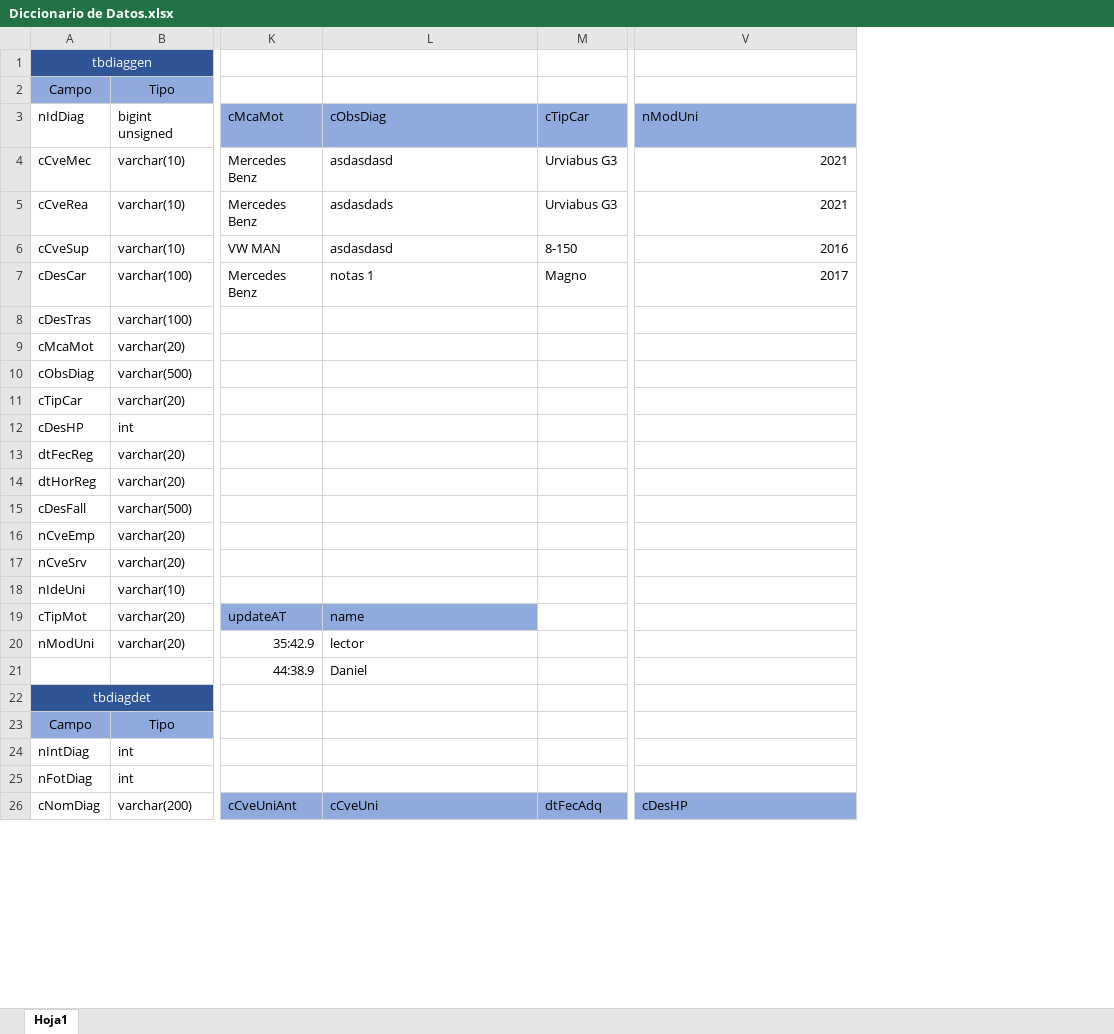
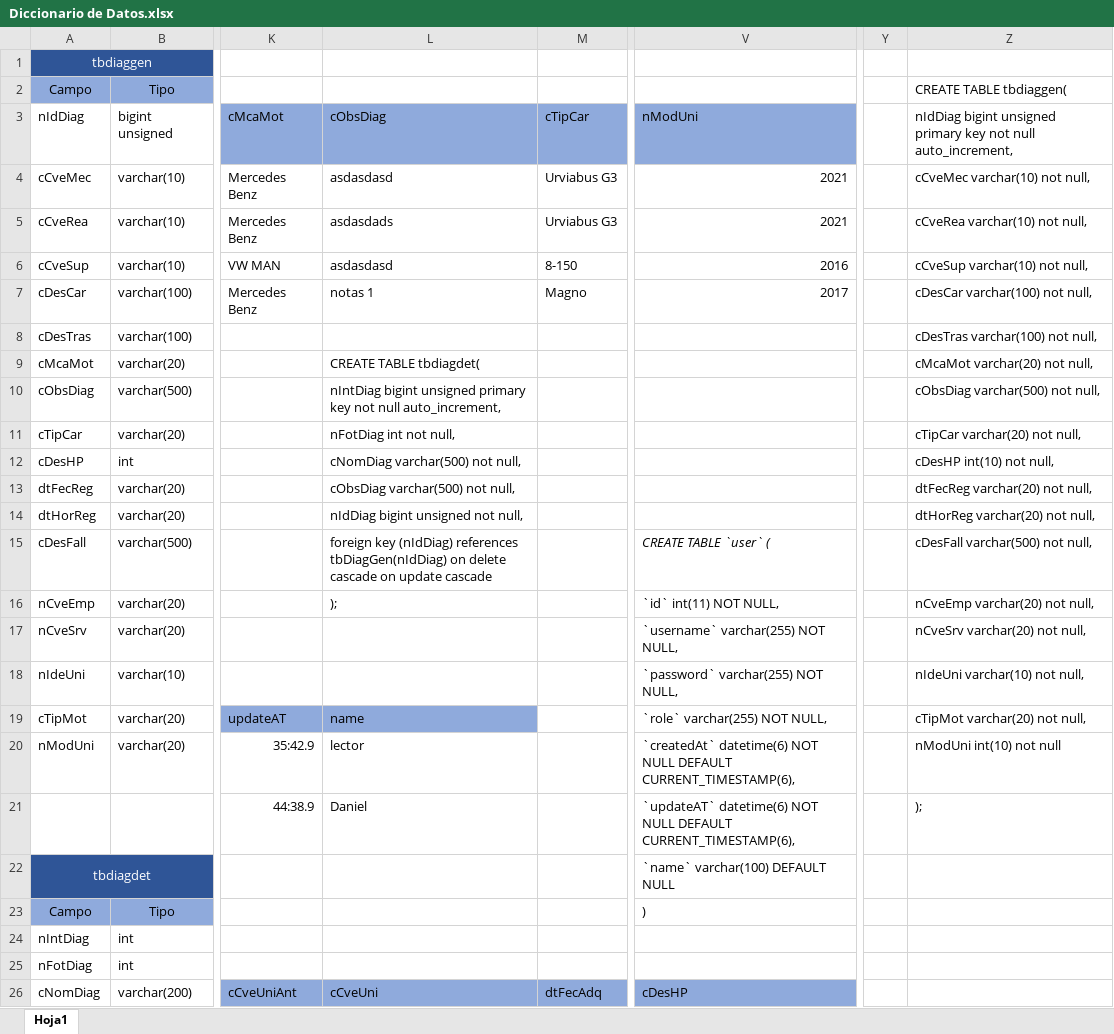
Before and after one commit to DanielCodexp/api-reparacion, an Excel workbook: DicDatos/Diccionario de Datos.xlsx, sheet Hoja1, drawn as a sheet; only a part is shown, gaps mark what is left out; values as stored, in another font and other column widths than the file's, no borders; charts and pictures and conditional formats not drawn; the diff covers the shown part only; the diff names each change by its address in the sheet, - before the commit and + after, or states it on an @@ line.

```diff
--- a/DicDatos/Diccionario de Datos.xlsx (sheet Hoja1)
+++ b/DicDatos/Diccionario de Datos.xlsx (sheet Hoja1)
+column Y, empty
+column Z, rows 2-21: CREATE TABLE tbdiaggen( | nIdDiag bigint unsigned primary key not null auto_increment, | cCveMec varchar(10) not null, | cCveRea varchar(10) not null, | cCveSup varchar(10) not null, | cDesCar varchar(100) not null, | cDesTras varchar(100) not null, | cMcaMot varchar(20) not null, | cObsDiag varchar(500) not null, | cTipCar varchar(20) not null, | cDesHP int(10) not null, | dtFecReg varchar(20) not null, | dtHorReg varchar(20) not null, | cDesFall varchar(500) not null, | nCveEmp varchar(20) not null, | nCveSrv varchar(20) not null, | nIdeUni varchar(10) not null, | cTipMot varchar(20) not null, | nModUni int(10) not null | );
-L9: (empty)
+L9: CREATE TABLE tbdiagdet(
-L10: (empty)
+L10: nIntDiag bigint unsigned primary key not null auto_increment,
-L11: (empty)
+L11: nFotDiag int not null,
-L12: (empty)
+L12: cNomDiag varchar(500) not null,
-L13: (empty)
+L13: cObsDiag varchar(500) not null,
-L14: (empty)
+L14: nIdDiag bigint unsigned not null,
-L15: (empty)
+L15: foreign key (nIdDiag) references tbDiagGen(nIdDiag) on delete cascade on update cascade
-V15: (empty)
+V15: CREATE TABLE `user` (
-L16: (empty)
+L16: );
-V16: (empty)
+V16: `id` int(11) NOT NULL,
-V17: (empty)
+V17: `username` varchar(255) NOT NULL,
-V18: (empty)
+V18: `password` varchar(255) NOT NULL,
-V19: (empty)
+V19: `role` varchar(255) NOT NULL,
-V20: (empty)
+V20: `createdAt` datetime(6) NOT NULL DEFAULT CURRENT_TIMESTAMP(6),
-V21: (empty)
+V21: `updateAT` datetime(6) NOT NULL DEFAULT CURRENT_TIMESTAMP(6),
-V22: (empty)
+V22: `name` varchar(100) DEFAULT NULL
-V23: (empty)
+V23: )
```
Also changed, not shown: 23 edited cells and merged cells elsewhere in this sheet, charts or pictures.
